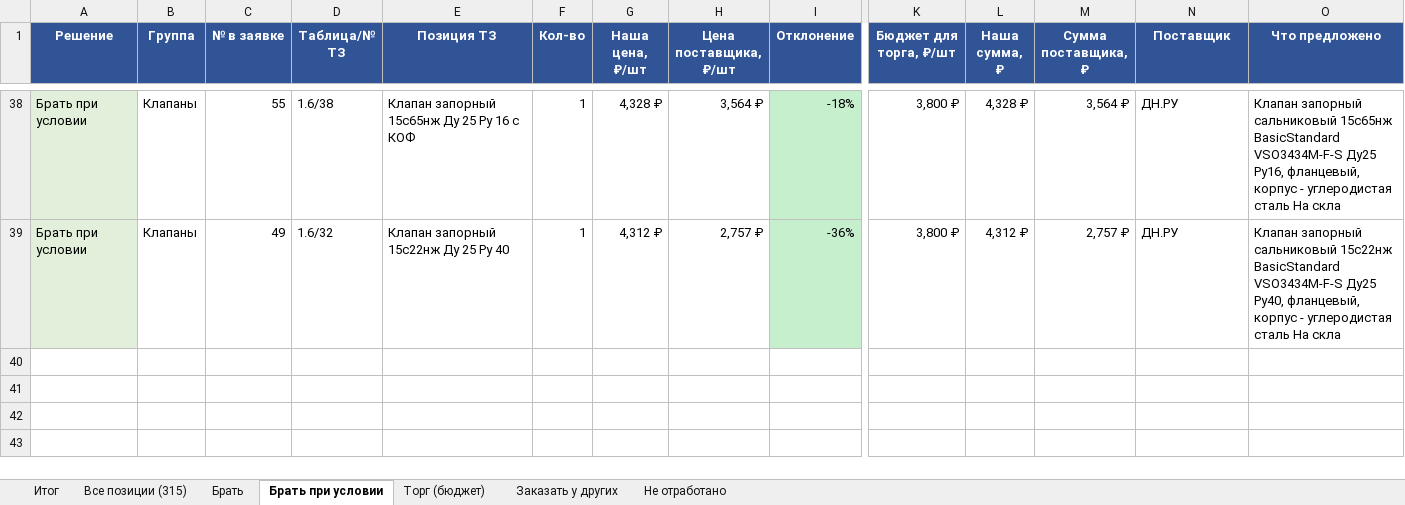
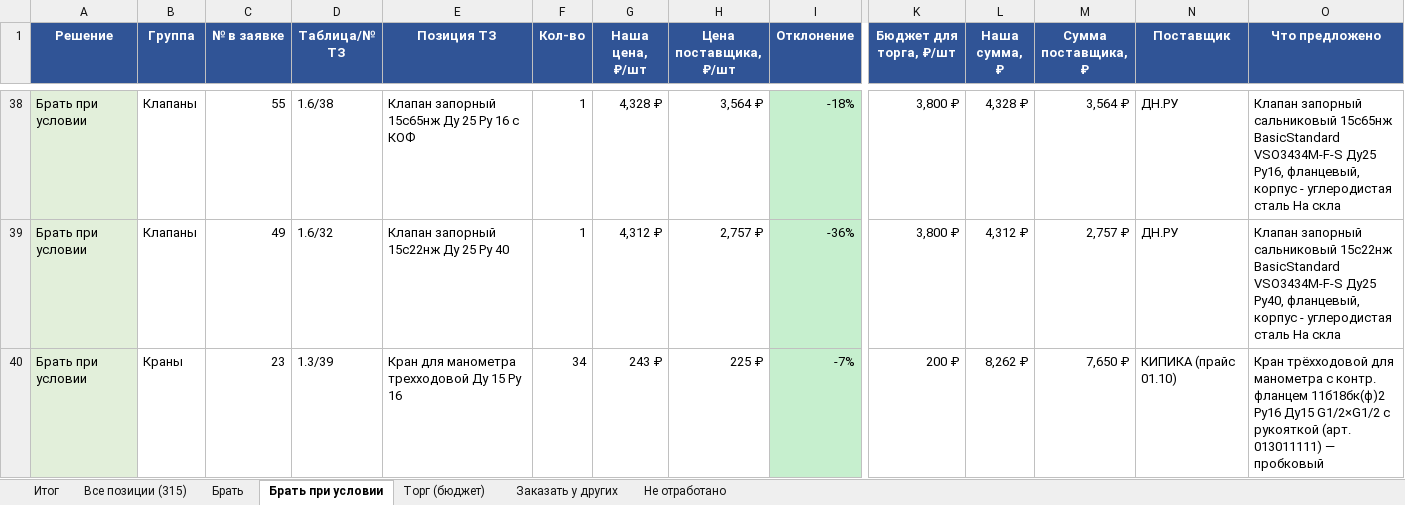
Before and after one commit to arorlov93/Tender-RUS-, an Excel workbook: KAMCHATKA_STATUS_2610.xlsx, sheet Брать при условии, drawn as a sheet; only a part is shown, gaps mark what is left out; values as stored, in another font and other column widths than the file's, no borders; rows hold the shown columns only; the diff names each change by its address in the sheet, - before the commit and + after, or states it on an @@ line.

```diff
--- a/KAMCHATKA_STATUS_2610.xlsx (sheet Брать при условии)
+++ b/KAMCHATKA_STATUS_2610.xlsx (sheet Брать при условии)
+row 40: Брать при условии | Краны | 23 | 1.3/39 | Кран для манометра трехходовой Ду 15 Ру 16 | 34 | 243 ₽ | 225 ₽ | -7% | 200 ₽ | 8,262 ₽ | 7,650 ₽ | КИПИКА (прайс 01.10) | Кран трёхходовой для манометра с контр. фланцем 11б18бк(ф)2 Ру16 Ду15 G1/2×G1/2 с рукояткой (арт. 013011111) — пробковый
```
Also changed, not shown: sheet Все позиции (315), sheet Торг (бюджет), sheet Не отработано, sheet Итог, 3 other files.
